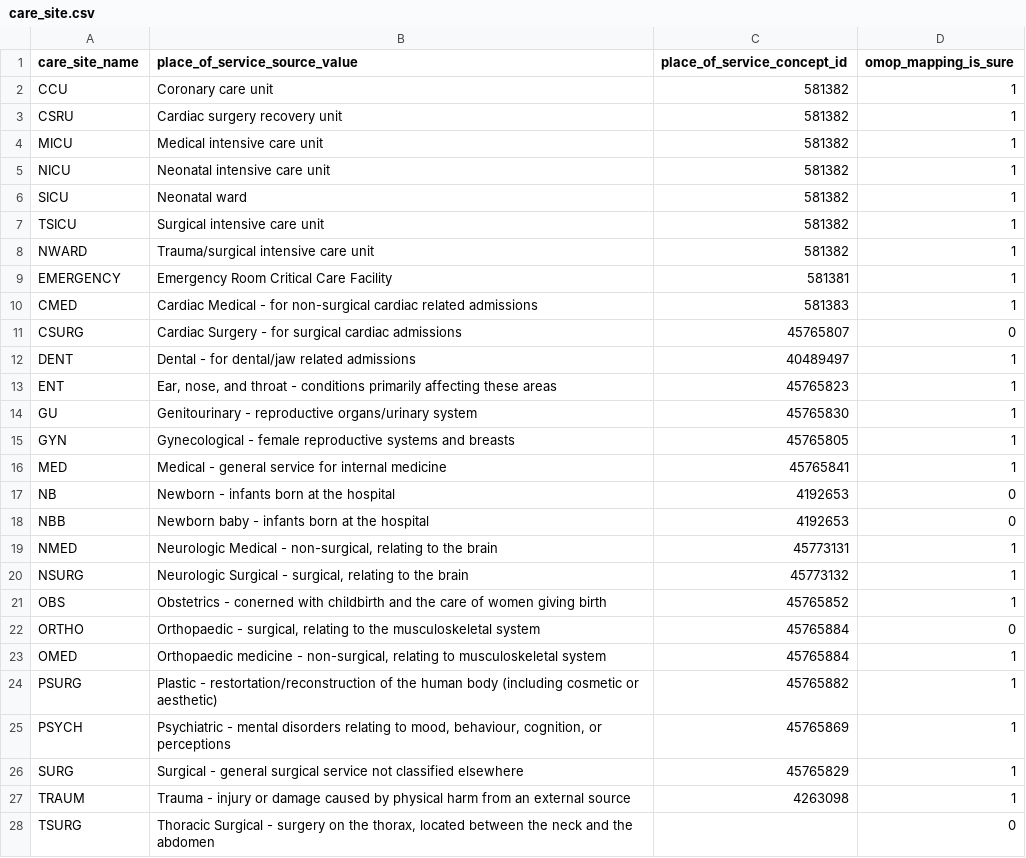
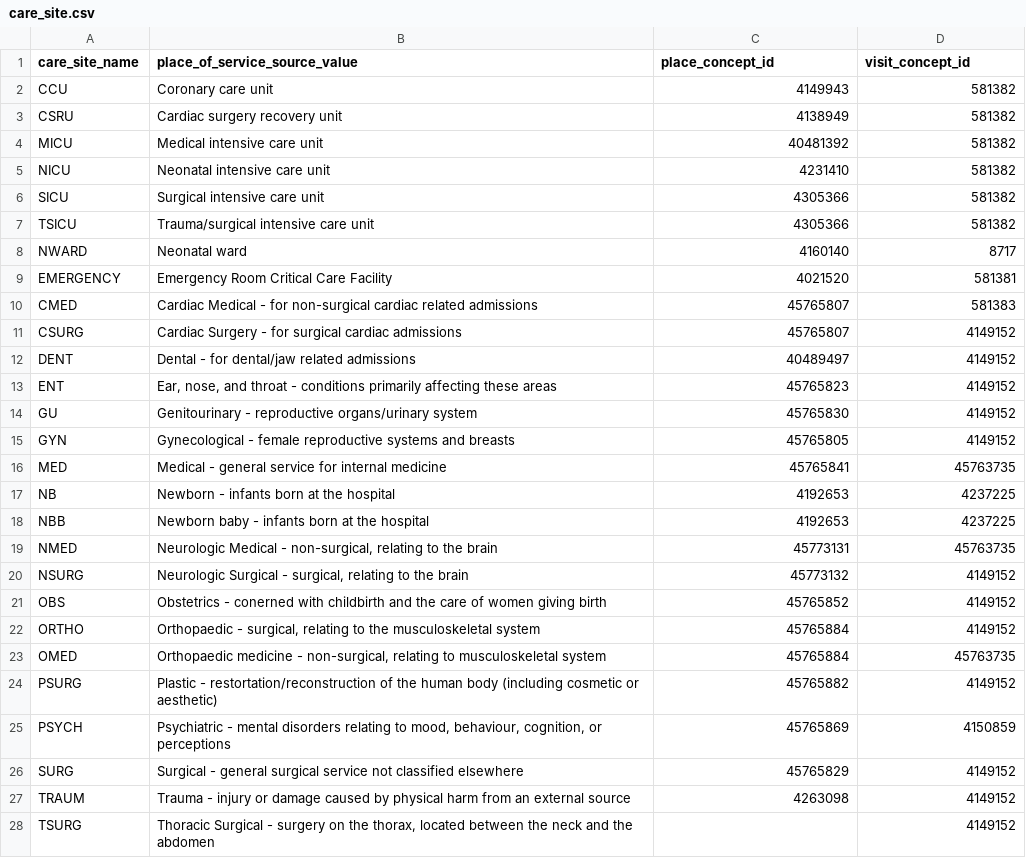
Before and after one commit to MIT-LCP/mimic-omop, a CSV file: extras/google/concept/care_site.csv, drawn as a sheet; only a part is shown; the diff covers the shown part only.

Commit message:
fix some wrong concept_id in care_site.csv

```diff
--- a/extras/google/concept/care_site.csv
+++ b/extras/google/concept/care_site.csv
@@ -1,28 +1,28 @@
-care_site_name,place_of_service_source_value,place_of_service_concept_id,omop_mapping_is_sure
-CCU,"Coronary care unit",581382,1
-CSRU,"Cardiac surgery recovery unit",581382,1
-MICU,"Medical intensive care unit",581382,1
-NICU,"Neonatal intensive care unit",581382,1
-SICU,"Neonatal ward",581382,1
-TSICU,"Surgical intensive care unit",581382,1
-NWARD,"Trauma/surgical intensive care unit",581382,1
-EMERGENCY,"Emergency Room Critical Care Facility",581381,1
-CMED,"Cardiac Medical - for non-surgical cardiac related admissions",581383,1
-CSURG,"Cardiac Surgery - for surgical cardiac admissions",45765807,0
-DENT,"Dental - for dental/jaw related admissions",40489497,1
-ENT,"Ear, nose, and throat - conditions primarily affecting these areas",45765823,1
-GU,"Genitourinary - reproductive organs/urinary system",45765830,1
-GYN,"Gynecological - female reproductive systems and breasts",45765805,1
-MED,"Medical - general service for internal medicine",45765841,1
-NB,"Newborn - infants born at the hospital",4192653,0
-NBB,"Newborn baby - infants born at the hospital",4192653,0
-NMED,"Neurologic Medical - non-surgical, relating to the brain",45773131,1
-NSURG,"Neurologic Surgical - surgical, relating to the brain",45773132,1
-OBS,"Obstetrics - conerned with childbirth and the care of women giving birth",45765852,1
-ORTHO,"Orthopaedic - surgical, relating to the musculoskeletal system",45765884,0
-OMED,"Orthopaedic medicine - non-surgical, relating to musculoskeletal system",45765884,1
-PSURG,"Plastic - restortation/reconstruction of the human body (including cosmetic or aesthetic)",45765882,1
-PSYCH,"Psychiatric - mental disorders relating to mood, behaviour, cognition, or perceptions",45765869,1
-SURG,"Surgical - general surgical service not classified elsewhere",45765829,1
-TRAUM,"Trauma - injury or damage caused by physical harm from an external source",4263098,1
-TSURG,"Thoracic Surgical - surgery on the thorax, located between the neck and the abdomen",,0
+care_site_name,place_of_service_source_value,place_concept_id,visit_concept_id
+CCU,Coronary care unit,4149943,581382
+CSRU,Cardiac surgery recovery unit,4138949,581382
+MICU,Medical intensive care unit,40481392,581382
+NICU,Neonatal intensive care unit,4231410,581382
+SICU,Surgical intensive care unit,4305366,581382
+TSICU,Trauma/surgical intensive care unit,4305366,581382
+NWARD,Neonatal ward,4160140,8717
+EMERGENCY,Emergency Room Critical Care Facility,4021520,581381
+CMED,Cardiac Medical - for non-surgical cardiac related admissions,45765807,581383
+CSURG,Cardiac Surgery - for surgical cardiac admissions,45765807,4149152
+DENT,Dental - for dental/jaw related admissions,40489497,4149152
+ENT,"Ear, nose, and throat - conditions primarily affecting these areas",45765823,4149152
+GU,Genitourinary - reproductive organs/urinary system,45765830,4149152
+GYN,Gynecological - female reproductive systems and breasts,45765805,4149152
+MED,Medical - general service for internal medicine,45765841,45763735
+NB,Newborn - infants born at the hospital,4192653,4237225
+NBB,Newborn baby - infants born at the hospital,4192653,4237225
+NMED,"Neurologic Medical - non-surgical, relating to the brain",45773131,45763735
+NSURG,"Neurologic Surgical - surgical, relating to the brain",45773132,4149152
+OBS,Obstetrics - conerned with childbirth and the care of women giving birth,45765852,4149152
+ORTHO,"Orthopaedic - surgical, relating to the musculoskeletal system",45765884,4149152
+OMED,"Orthopaedic medicine - non-surgical, relating to musculoskeletal system",45765884,45763735
+PSURG,Plastic - restortation/reconstruction of the human body (including cosmetic or aesthetic),45765882,4149152
+PSYCH,"Psychiatric - mental disorders relating to mood, behaviour, cognition, or perceptions",45765869,4150859
+SURG,Surgical - general surgical service not classified elsewhere,45765829,4149152
+TRAUM,Trauma - injury or damage caused by physical harm from an external source,4263098,4149152
+TSURG,"Thoracic Surgical - surgery on the thorax, located between the neck and the abdomen",,4149152
```
Also changed, not shown: 2 edited cells elsewhere in this file.
